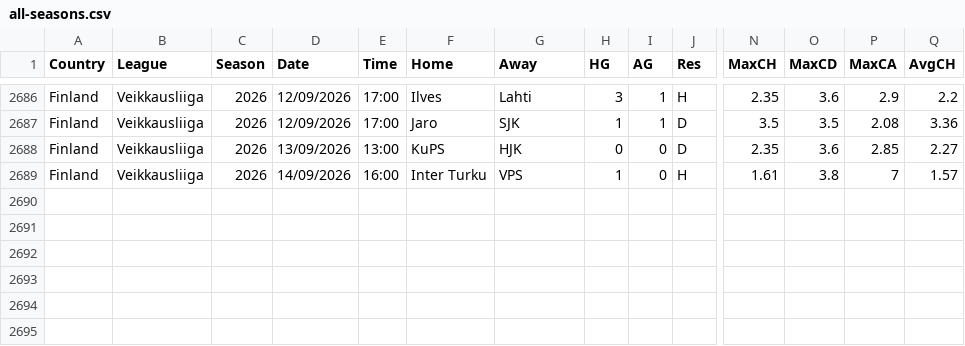
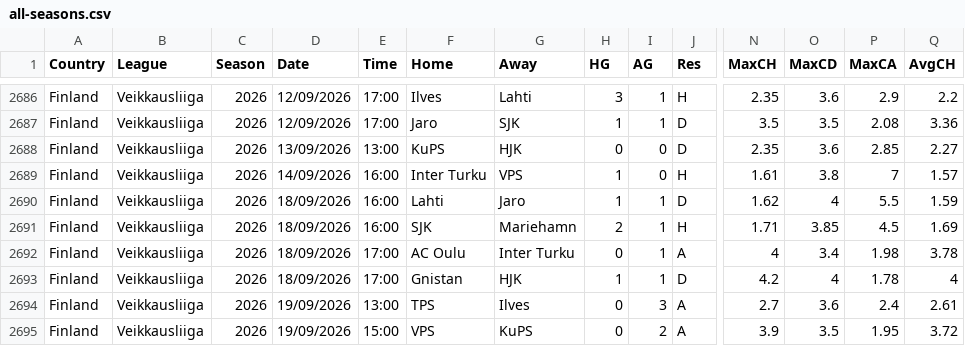
Before and after one commit to huhao930422-debug/football-odds-mirror, a CSV file: data/finland/all-seasons.csv, drawn as a sheet; only a part is shown, gaps mark what is left out; rows hold the shown columns only; the diff names each change by its address in the sheet, - before the commit and + after, or states it on an @@ line.

```diff
--- a/data/finland/all-seasons.csv
+++ b/data/finland/all-seasons.csv
+row 2690: Finland | Veikkausliiga | 2026 | 18/09/2026 | 16:00 | Lahti | Jaro | 1 | 1 | D | 1.62 | 4 | 5.5 | 1.59
+row 2691: Finland | Veikkausliiga | 2026 | 18/09/2026 | 16:00 | SJK | Mariehamn | 2 | 1 | H | 1.71 | 3.85 | 4.5 | 1.69
+row 2692: Finland | Veikkausliiga | 2026 | 18/09/2026 | 17:00 | AC Oulu | Inter Turku | 0 | 1 | A | 4 | 3.4 | 1.98 | 3.78
+row 2693: Finland | Veikkausliiga | 2026 | 18/09/2026 | 17:00 | Gnistan | HJK | 1 | 1 | D | 4.2 | 4 | 1.78 | 4
+row 2694: Finland | Veikkausliiga | 2026 | 19/09/2026 | 13:00 | TPS | Ilves | 0 | 3 | A | 2.7 | 3.6 | 2.4 | 2.61
+row 2695: Finland | Veikkausliiga | 2026 | 19/09/2026 | 15:00 | VPS | KuPS | 0 | 2 | A | 3.9 | 3.5 | 1.95 | 3.72
```
Also changed, not shown: data/denmark/all-seasons.csv, data/japan/all-seasons.csv, 3 other files.
